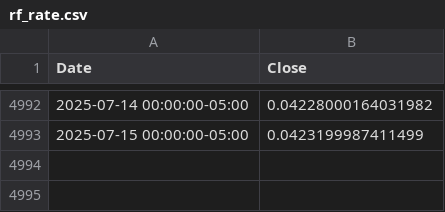
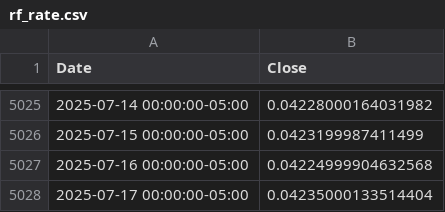
Before and after one commit to solerem/ETFs, a CSV file: data_dir/rf_rate.csv, drawn as a sheet; only a part is shown, gaps mark what is left out; the diff covers the shown part only.

```diff
--- a/data_dir/rf_rate.csv
+++ b/data_dir/rf_rate.csv
@@ -4993 +5026,3 @@ Date,Close
 2025-07-15 00:00:00-05:00,0.0423199987411499
+2025-07-16 00:00:00-05:00,0.04224999904632568
+2025-07-17 00:00:00-05:00,0.04235000133514404
```
Also changed, not shown: 33 added rows elsewhere in this file, data_dir/curr_etf.csv, data_dir/currency_USD.csv, 26 other files.
